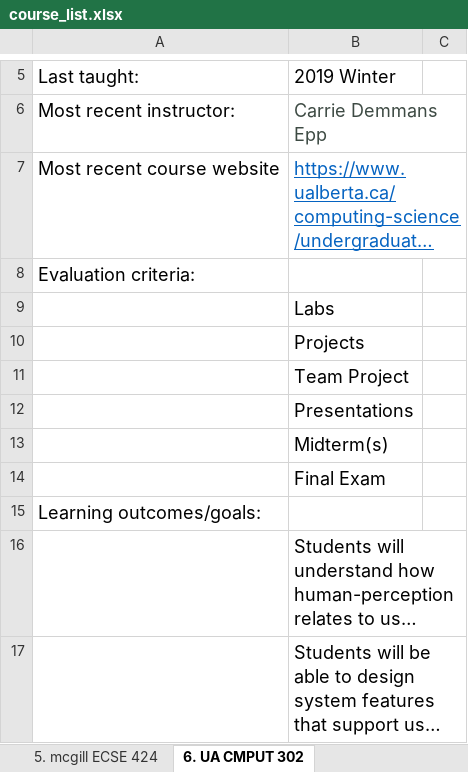
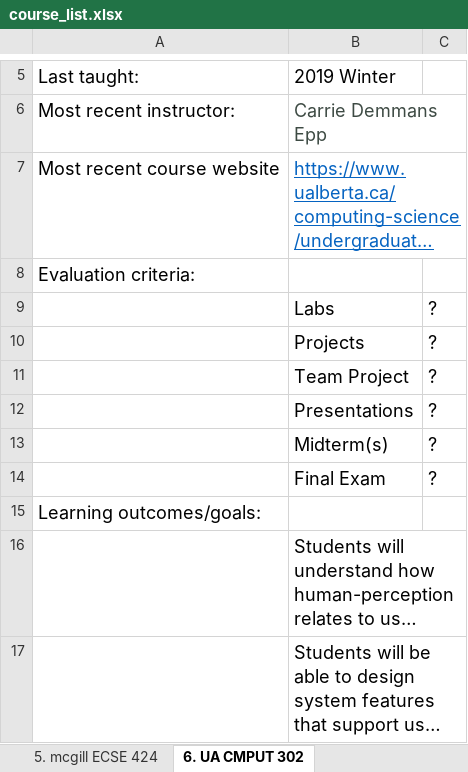
Before and after one commit to keyvankhademi/HCI-Courses-Project, an Excel workbook: HCI_Course/course_list.xlsx, sheet 6. UA CMPUT 302, drawn as a sheet; only a part is shown, gaps mark what is left out; long unchanged cells end in …; values as stored, in another font and other column widths than the file's, no borders; the diff names each change by its address in the sheet, - before the commit and + after, or states it on an @@ line.

```diff
--- a/HCI_Course/course_list.xlsx (sheet 6. UA CMPUT 302)
+++ b/HCI_Course/course_list.xlsx (sheet 6. UA CMPUT 302)
-C9:C14: (empty)
+C9:C14: ?
```
Also changed, not shown: sheet top20, sheet 9. uOttawa CSI 5167, sheet 2. UBC CPSC 344, sheet us 3. cmu 49-780, sheet 10. carlaton COMP 3008, sheet 10. carlaton IMD 3004, other sheet tabs.
